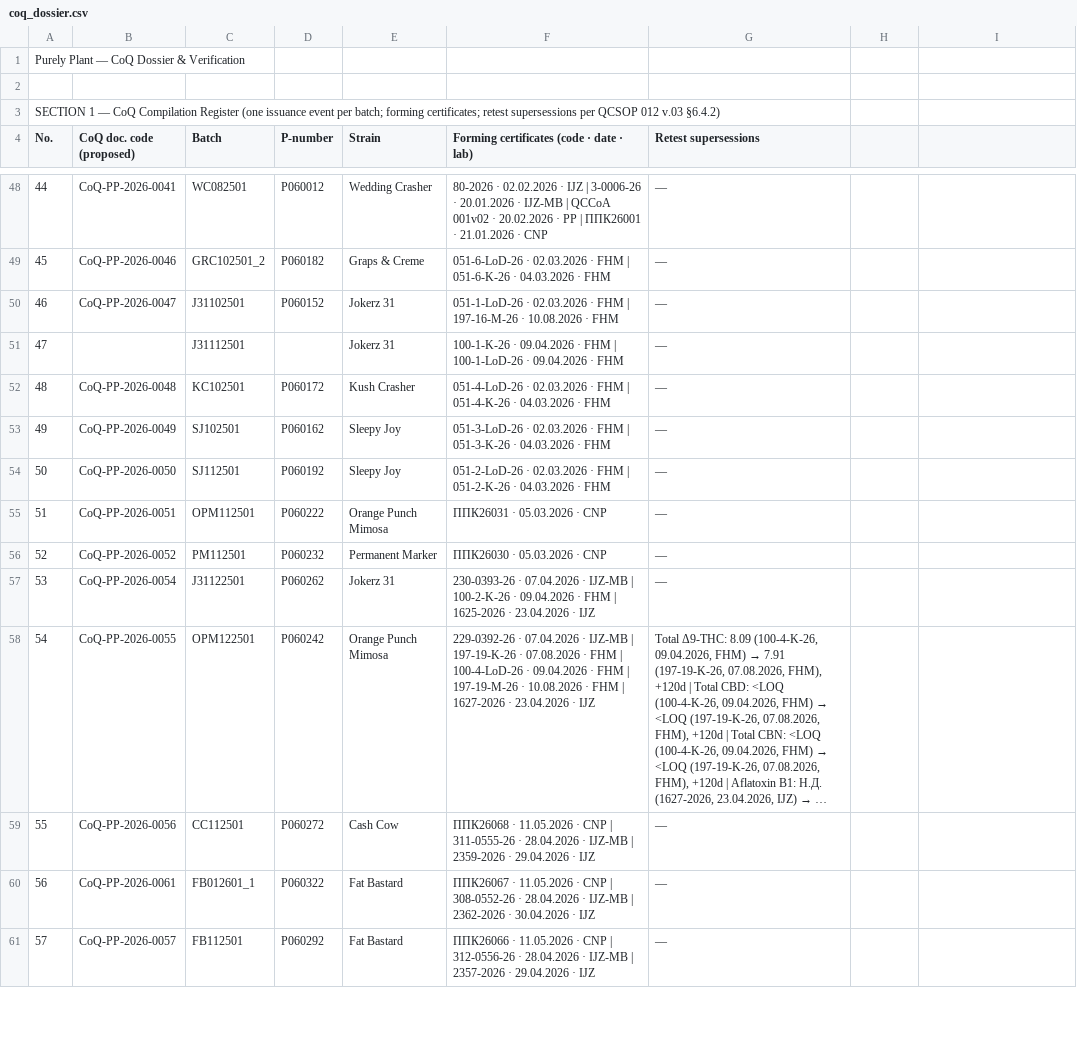
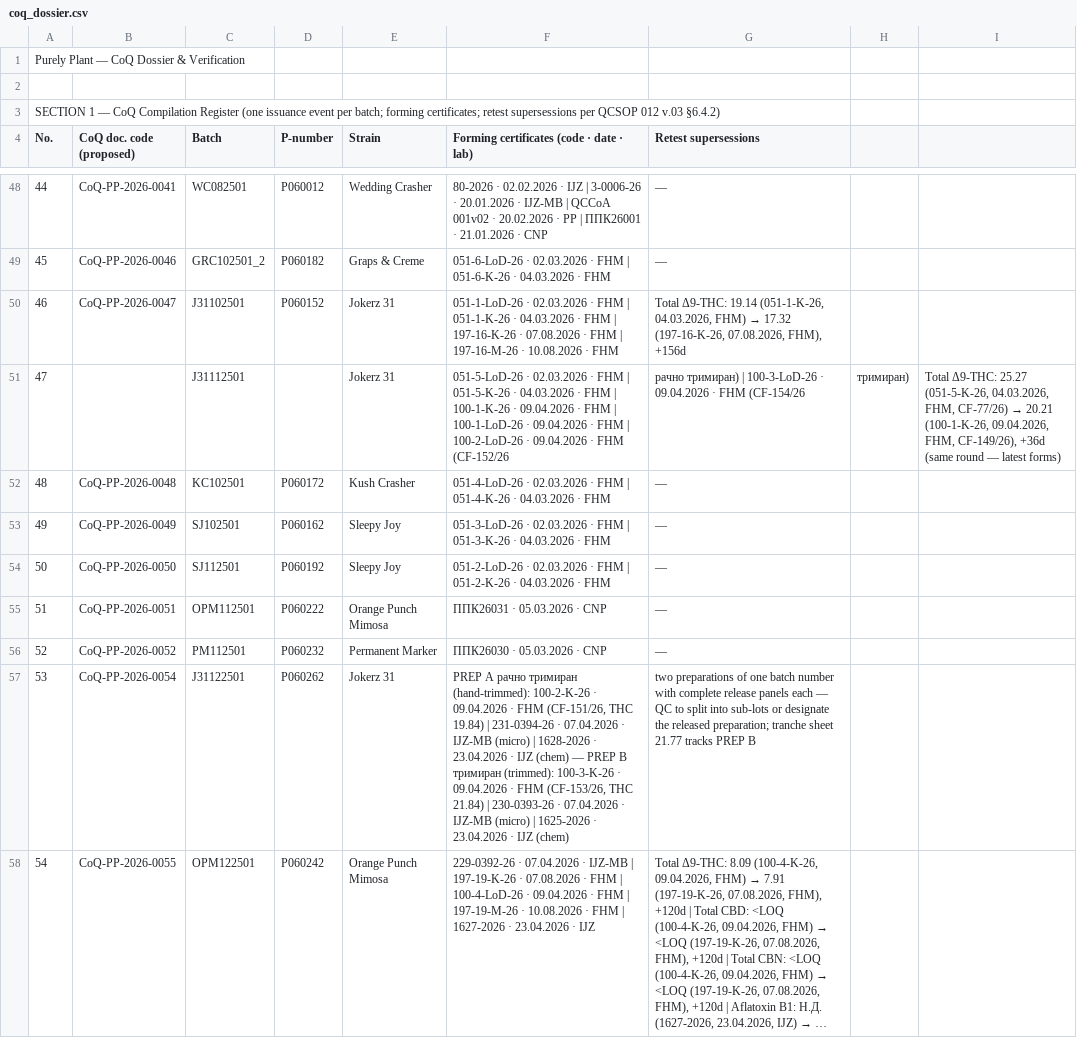
Before and after one commit to 3p4e/letta-stack, a CSV file: deliverables/qc_register/coq_dossier.csv, drawn as a sheet; only a part is shown, gaps mark what is left out; the shorter side is filled out with more unchanged rows; long unchanged cells end in …; the diff names each change by its address in the sheet, - before the commit and + after, or states it on an @@ line.

```diff
--- a/deliverables/qc_register/coq_dossier.csv
+++ b/deliverables/qc_register/coq_dossier.csv
-F50: …FHM | 197-16-M-26 ·…
+F50: …FHM | 051-1-K-26 · 04.03.2026 · FHM | 197-16-K-26 · 07.08.2026 · FHM | 197-16-M-26 ·…
@@ G50 (Retest supersessions): — → Total Δ9-THC: 19.14 (051-1-K-26, 04.03.2026, FHM) → 17.32 (197-16-K-26, 07.08.2026, FHM), +156d @@
-F51: 100-1-K-26 · 09.04.2026 · FHM | 100-1-LoD-26 · 09.04.2026 · FHM
+F51: 051-5-LoD-26 · 02.03.2026 · FHM | 051-5-K-26 · 04.03.2026 · FHM | 100-1-K-26 · 09.04.2026 · FHM | 100-1-LoD-26 · 09.04.2026 · FHM | 100-2-LoD-26 · 09.04.2026 · FHM (CF-152/26
-G51 (Retest supersessions): —
+G51 (Retest supersessions): рачно тримиран) | 100-3-LoD-26 · 09.04.2026 · FHM (CF-154/26
-H51: (empty)
+H51: тримиран)
@@ I51: (empty) → Total Δ9-THC: 25.27 (051-5-K-26, 04.03.2026, FHM, CF-77/26) → 20.21 (100-1-K-26, 09.04.2026, FHM, CF-149/26), +36d (same round — latest forms) @@
-F57: 230-0393-26 · 07.04.2026 · IJZ-MB | 100-2-K-26 · 09.04.2026 · FHM | 1625-2026 · 23.04.2026 · IJZ
+F57: PREP A рачно тримиран (hand-trimmed): 100-2-K-26 · 09.04.2026 · FHM (CF-151/26, THC 19.84) | 231-0394-26 · 07.04.2026 · IJZ-MB (micro) | 1628-2026 · 23.04.2026 · IJZ (chem) — PREP B тримиран (trimmed): 100-3-K-26 · 09.04.2026 · FHM (CF-153/26, THC 21.84) | 230-0393-26 · 07.04.2026 · IJZ-MB (micro) | 1625-2026 · 23.04.2026 · IJZ (chem)
-G57 (Retest supersessions): —
+G57 (Retest supersessions): two preparations of one batch number with complete release panels each — QC to split into sub-lots or designate the released preparation; tranche sheet 21.77 tracks PREP B
```
